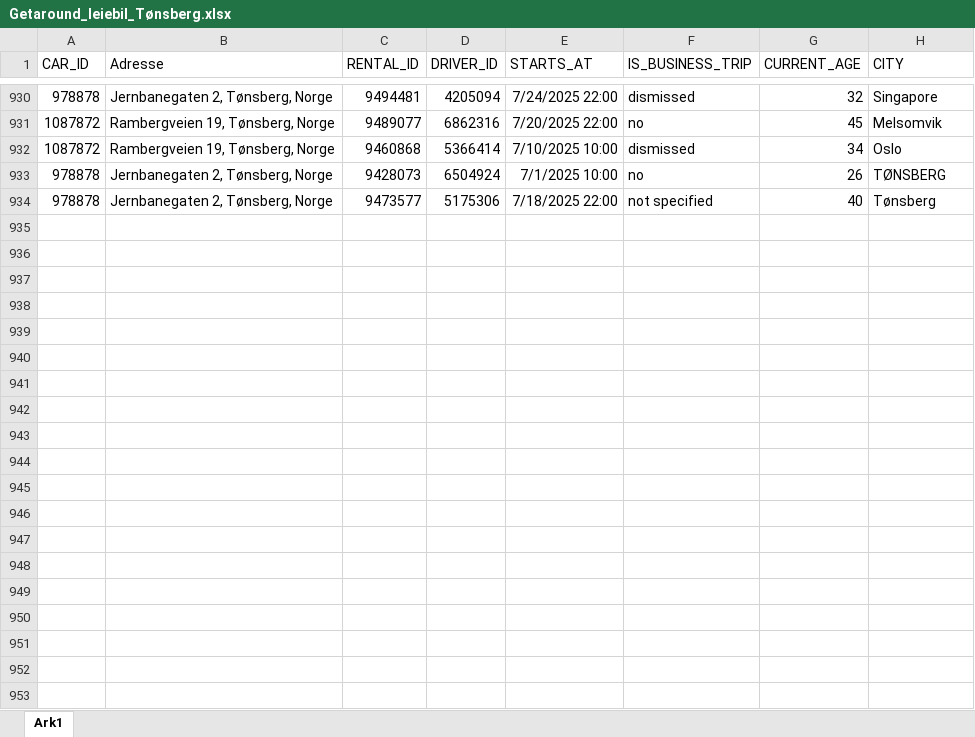
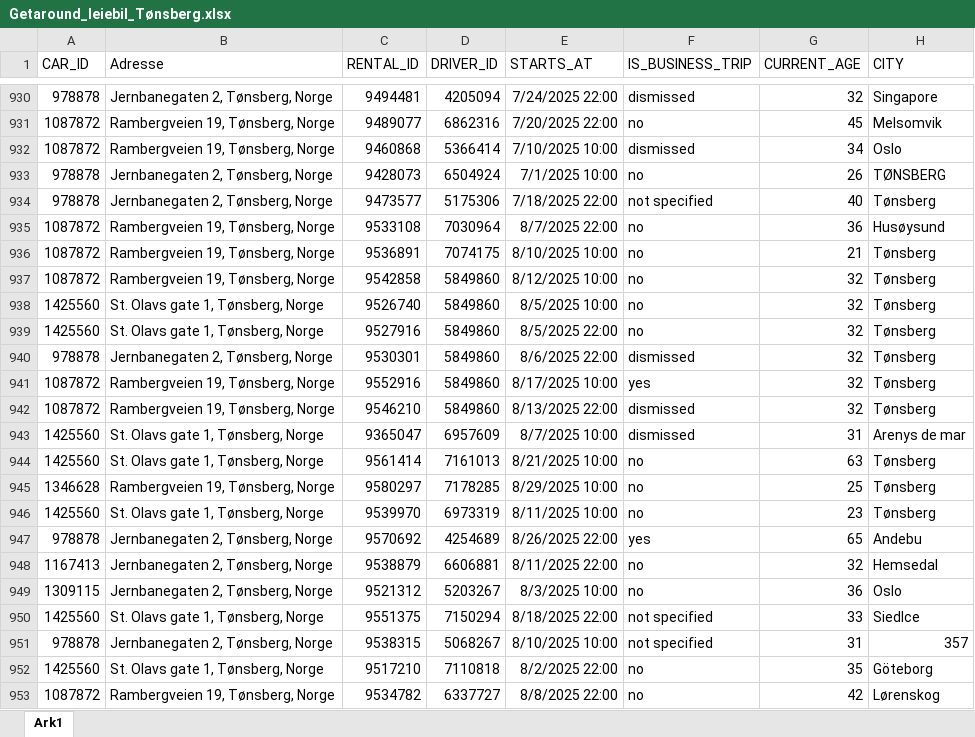
Before and after one commit to RasmusPalmqvist/Vestfold, an Excel workbook: 05_Mobilitet og infrastruktur/Persontransport og reisevaner/Mobilitetsdashboard/Brukes2024/Getaround_leiebil_Tønsberg.xlsx, sheet Ark1, drawn as a sheet; only a part is shown, gaps mark what is left out; values as stored, in another font and other column widths than the file's, no borders; the diff covers the shown part only; the diff names each change by its address in the sheet, - before the commit and + after, or states it on an @@ line.

Commit message:
Update Getaround_leiebil_Tønsberg.xlsx

```diff
--- a/05_Mobilitet og infrastruktur/Persontransport og reisevaner/Mobilitetsdashboard/Brukes2024/Getaround_leiebil_Tønsberg.xlsx (sheet Ark1)
+++ b/05_Mobilitet og infrastruktur/Persontransport og reisevaner/Mobilitetsdashboard/Brukes2024/Getaround_leiebil_Tønsberg.xlsx (sheet Ark1)
+row 935: 1087872 | Rambergveien 19, Tønsberg, Norge | 9533108 | 7030964 | 8/7/2025 22:00 | no | 36 | Husøysund
+row 936: 1087872 | Rambergveien 19, Tønsberg, Norge | 9536891 | 7074175 | 8/10/2025 10:00 | no | 21 | Tønsberg
+row 937: 1087872 | Rambergveien 19, Tønsberg, Norge | 9542858 | 5849860 | 8/12/2025 10:00 | no | 32 | Tønsberg
+row 938: 1425560 | St. Olavs gate 1, Tønsberg, Norge | 9526740 | 5849860 | 8/5/2025 10:00 | no | 32 | Tønsberg
+row 939: 1425560 | St. Olavs gate 1, Tønsberg, Norge | 9527916 | 5849860 | 8/5/2025 22:00 | no | 32 | Tønsberg
+row 940: 978878 | Jernbanegaten 2, Tønsberg, Norge | 9530301 | 5849860 | 8/6/2025 22:00 | dismissed | 32 | Tønsberg
+row 941: 1087872 | Rambergveien 19, Tønsberg, Norge | 9552916 | 5849860 | 8/17/2025 10:00 | yes | 32 | Tønsberg
+row 942: 1087872 | Rambergveien 19, Tønsberg, Norge | 9546210 | 5849860 | 8/13/2025 22:00 | dismissed | 32 | Tønsberg
+row 943: 1425560 | St. Olavs gate 1, Tønsberg, Norge | 9365047 | 6957609 | 8/7/2025 10:00 | dismissed | 31 | Arenys de mar
+row 944: 1425560 | St. Olavs gate 1, Tønsberg, Norge | 9561414 | 7161013 | 8/21/2025 10:00 | no | 63 | Tønsberg
+row 945: 1346628 | Rambergveien 19, Tønsberg, Norge | 9580297 | 7178285 | 8/29/2025 10:00 | no | 25 | Tønsberg
+row 946: 1425560 | St. Olavs gate 1, Tønsberg, Norge | 9539970 | 6973319 | 8/11/2025 10:00 | no | 23 | Tønsberg
+row 947: 978878 | Jernbanegaten 2, Tønsberg, Norge | 9570692 | 4254689 | 8/26/2025 22:00 | yes | 65 | Andebu
+row 948: 1167413 | Jernbanegaten 2, Tønsberg, Norge | 9538879 | 6606881 | 8/11/2025 22:00 | no | 32 | Hemsedal
+row 949: 1309115 | Jernbanegaten 2, Tønsberg, Norge | 9521312 | 5203267 | 8/3/2025 10:00 | no | 36 | Oslo
+row 950: 1425560 | St. Olavs gate 1, Tønsberg, Norge | 9551375 | 7150294 | 8/18/2025 22:00 | not specified | 33 | Siedlce
+row 951: 978878 | Jernbanegaten 2, Tønsberg, Norge | 9538315 | 5068267 | 8/10/2025 10:00 | not specified | 31 | 357
+row 952: 1425560 | St. Olavs gate 1, Tønsberg, Norge | 9517210 | 7110818 | 8/2/2025 22:00 | no | 35 | Göteborg
+row 953: 1087872 | Rambergveien 19, Tønsberg, Norge | 9534782 | 6337727 | 8/8/2025 22:00 | no | 42 | Lørenskog
```
Also changed, not shown: 57 added rows elsewhere in this sheet.
